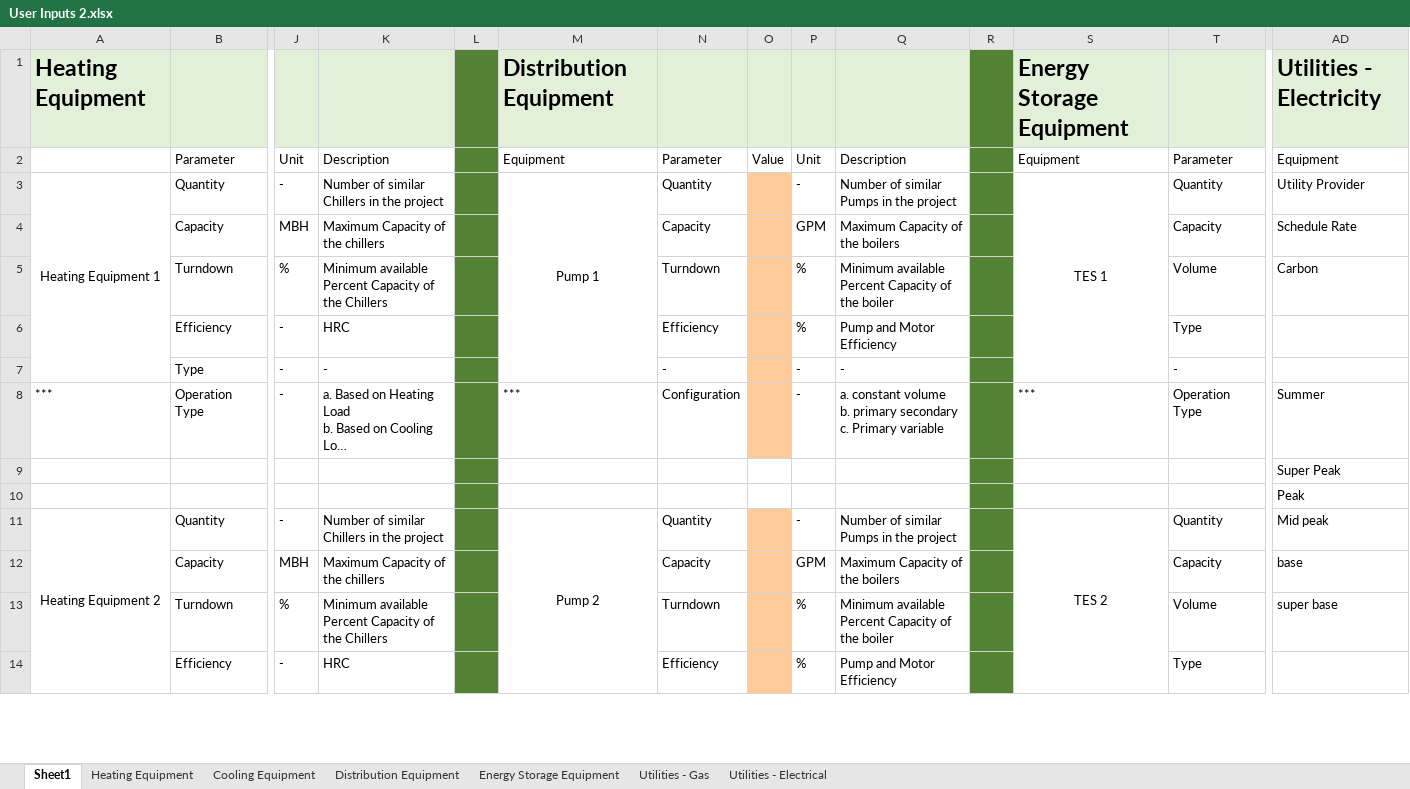
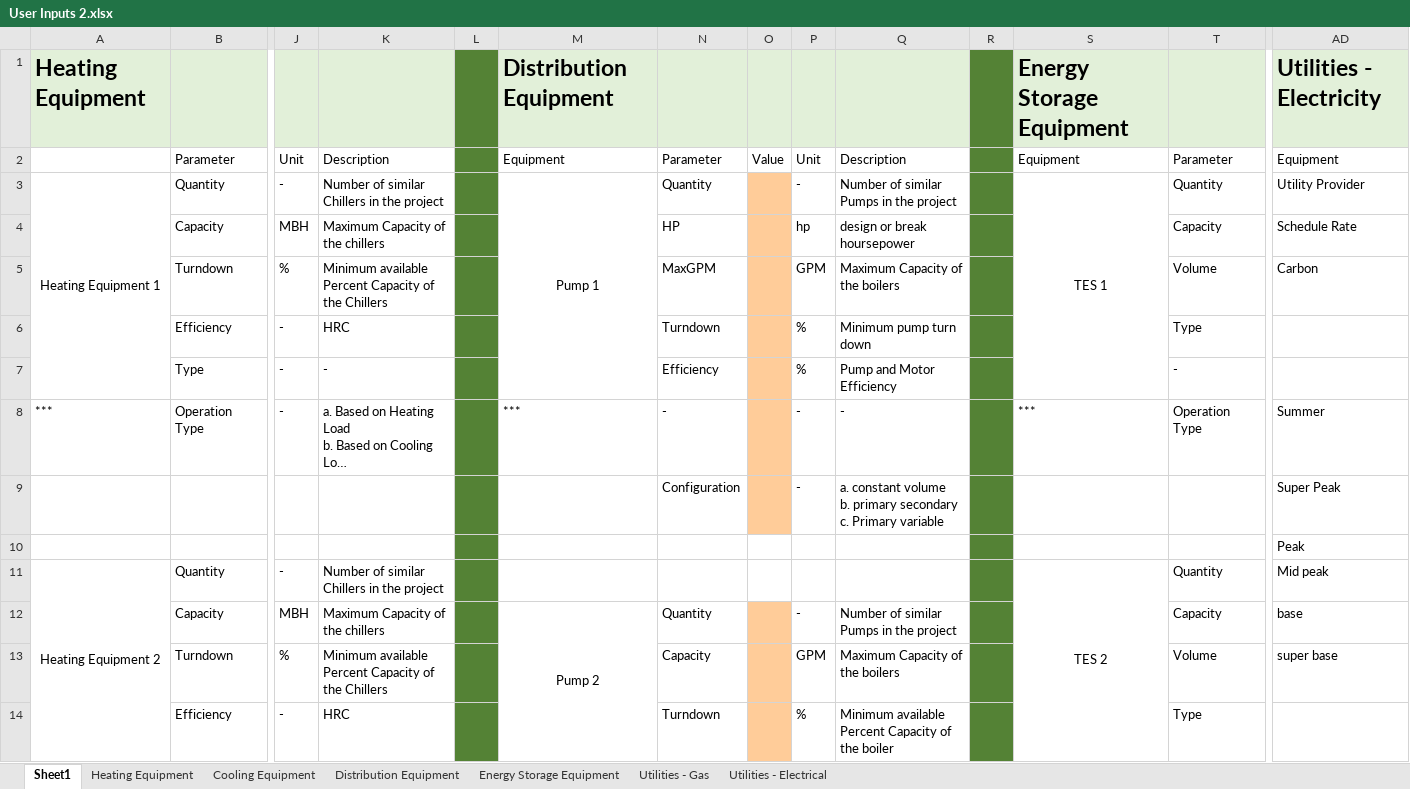
Before and after one commit to EATpython/Heating-Energy, an Excel workbook: Inputs/User Inputs 2.xlsx, sheet Sheet1, drawn as a sheet; only a part is shown, gaps mark what is left out; long unchanged cells end in …; values as stored, in another font and other column widths than the file's, no borders; removed rows and columns are numbered as before the commit, all else as after; rows hold the shown columns only; ↵ is a line break in a cell; the diff covers the shown part only; the diff names each change by its address in the sheet, - before the commit and + after, or states it on an @@ line.

Commit message:
Updated the pump inputs

```diff
--- a/Inputs/User Inputs 2.xlsx (sheet Sheet1)
+++ b/Inputs/User Inputs 2.xlsx (sheet Sheet1)
-N4: Capacity
+N4: HP
-P4: GPM
+P4: hp
-Q4: Maximum Capacity of the boilers
+Q4: design or break hoursepower
-N5: Turndown
+N5: MaxGPM
-P5: %
+P5: GPM
-Q5: Minimum available Percent Capacity of the boiler
+Q5: Maximum Capacity of the boilers
-N6: Efficiency
+N6: Turndown
-Q6: Pump and Motor Efficiency
+Q6: Minimum pump turn down
-N7: -
+N7: Efficiency
-P7: -
+P7: %
-Q7: -
+Q7: Pump and Motor Efficiency
-N8: Configuration
+N8: -
-Q8: a. constant volume ↵ b. primary secondary ↵ c. Primary variable
+Q8: -
-row 9:  |  |  |  |  |  |  |  |  |  |  |  |  | Super Peak
+row 9:  |  |  |  |  |  | Configuration |  | - | a. constant volume ↵ b. primary secondary ↵ c. Primary variable |  |  |  | Super Peak
-M11: Pump 2
+M11: (empty)
-M11:M15 merged
-N11: Quantity
+N11: (empty)
-O11 fill: #FFCC99
+O11 fill: none
-P11: -
+P11: (empty)
-Q11: Number of similar Pumps in the project
+Q11: (empty)
-M12: (empty)
+M12: Pump 2
+M12:M16 merged
-N12: Capacity
+N12: Quantity
-P12: GPM
+P12: -
-Q12: Maximum Capacity of the boilers
+Q12: Number of similar Pumps in the project
-N13: Turndown
+N13: Capacity
-P13: %
+P13: GPM
-Q13: Minimum available Percent Capacity of the boiler
+Q13: Maximum Capacity of the boilers
-N14: Efficiency
+N14: Turndown
-Q14: Pump and Motor Efficiency
+Q14: Minimum available Percent Capacity of the boiler
```
Also changed, not shown: 1 added row, 1 removed row and 6 edited cells elsewhere in this sheet.
